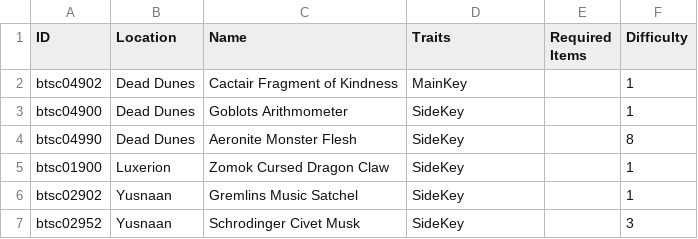
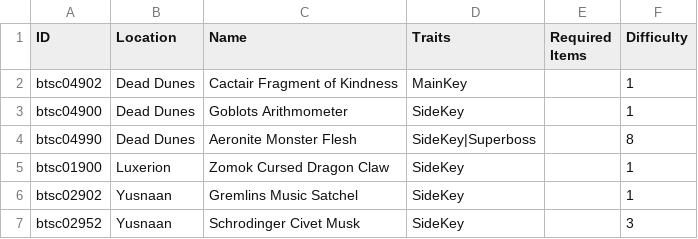
Before and after one commit to Bartz24/FFModdingWPF, a CSV file: LRRando/bin/data/battleDrops.csv, drawn as a sheet.

```diff
--- a/LRRando/bin/data/battleDrops.csv
+++ b/LRRando/bin/data/battleDrops.csv
@@ -3,3 +3,3 @@ btsc04902,Dead Dunes,Cactair Fragment of Kindness,MainKey,,1
 btsc04900,Dead Dunes,Goblots Arithmometer,SideKey,,1
-btsc04990,Dead Dunes,Aeronite Monster Flesh,SideKey,,8
+btsc04990,Dead Dunes,Aeronite Monster Flesh,SideKey|Superboss,,8
 btsc01900,Luxerion,Zomok Cursed Dragon Claw,SideKey,,1
```
Also changed, not shown: LRRando/bin/data/treasures.csv, 25 other files.
